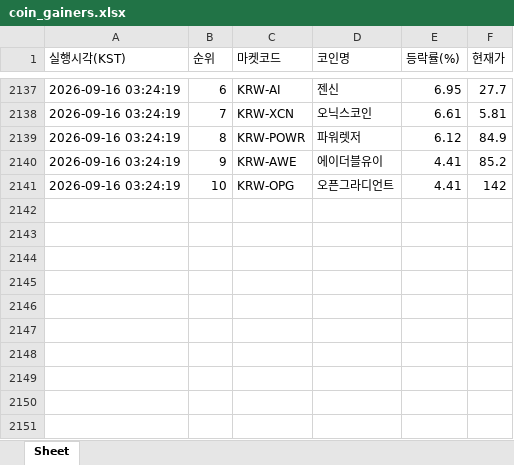
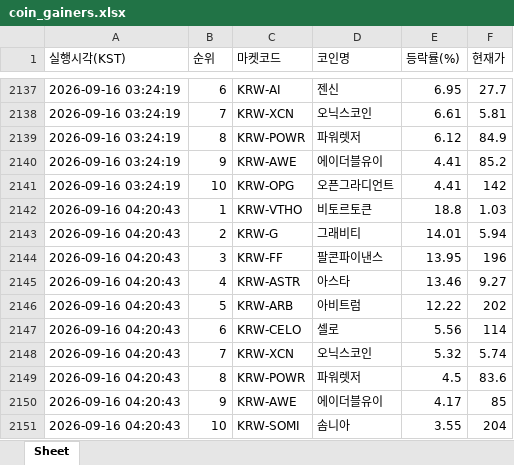
Before and after one commit to betterhwan-glitch/upbi-fire, an Excel workbook: coin_gainers.xlsx, sheet Sheet, drawn as a sheet; only a part is shown, gaps mark what is left out; values as stored, in another font and other column widths than the file's, no borders; the diff names each change by its address in the sheet, - before the commit and + after, or states it on an @@ line.

```diff
--- a/coin_gainers.xlsx (sheet Sheet)
+++ b/coin_gainers.xlsx (sheet Sheet)
+row 2142: 2026-09-16 04:20:43 | 1 | KRW-VTHO | 비토르토큰 | 18.8 | 1.03
+row 2143: 2026-09-16 04:20:43 | 2 | KRW-G | 그래비티 | 14.01 | 5.94
+row 2144: 2026-09-16 04:20:43 | 3 | KRW-FF | 팔콘파이낸스 | 13.95 | 196
+row 2145: 2026-09-16 04:20:43 | 4 | KRW-ASTR | 아스타 | 13.46 | 9.27
+row 2146: 2026-09-16 04:20:43 | 5 | KRW-ARB | 아비트럼 | 12.22 | 202
+row 2147: 2026-09-16 04:20:43 | 6 | KRW-CELO | 셀로 | 5.56 | 114
+row 2148: 2026-09-16 04:20:43 | 7 | KRW-XCN | 오닉스코인 | 5.32 | 5.74
+row 2149: 2026-09-16 04:20:43 | 8 | KRW-POWR | 파워렛저 | 4.5 | 83.6
+row 2150: 2026-09-16 04:20:43 | 9 | KRW-AWE | 에이더블유이 | 4.17 | 85
+row 2151: 2026-09-16 04:20:43 | 10 | KRW-SOMI | 솜니아 | 3.55 | 204
```
